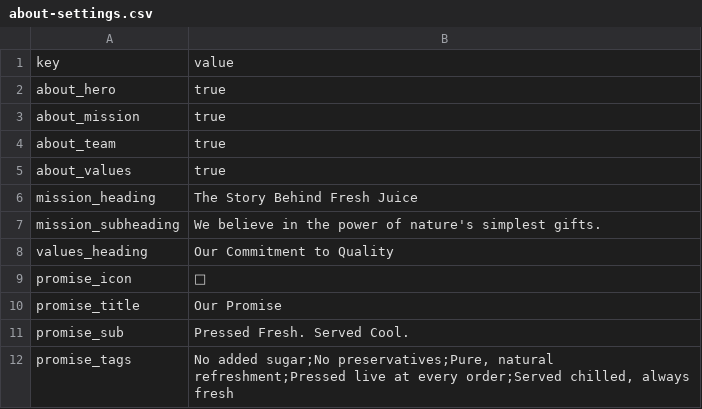
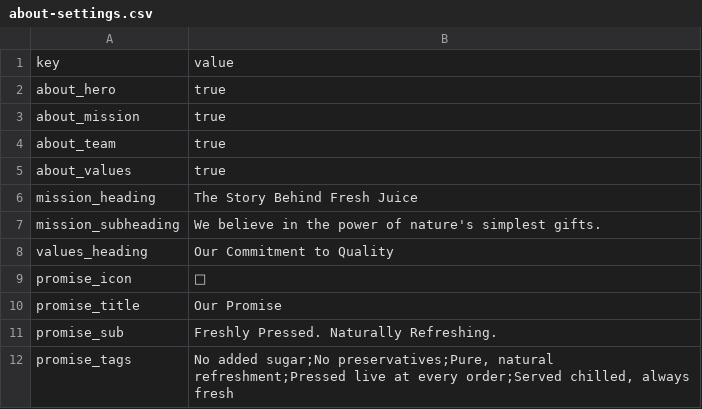
Before and after one commit to AR01H/projects, a CSV file: wordpress_design/cms-project/themes/ah_canehouse/mock_data/csv/about-settings.csv, drawn as a sheet.

```diff
--- a/wordpress_design/cms-project/themes/ah_canehouse/mock_data/csv/about-settings.csv
+++ b/wordpress_design/cms-project/themes/ah_canehouse/mock_data/csv/about-settings.csv
@@ -10,3 +10,3 @@ promise_icon,🌱
 promise_title,Our Promise
-promise_sub,"Pressed Fresh. Served Cool."
+promise_sub,"Freshly Pressed. Naturally Refreshing."
 promise_tags,"No added sugar;No preservatives;Pure, natural refreshment;Pressed live at every order;Served chilled, always fresh"
```
Also changed, not shown: wordpress_design/cms-project/themes/ah_canehouse/mock_data/csv/footer-settings.csv, wordpress_design/cms-project/themes/ah_canehouse/mock_data/csv/home-settings.csv, 15 other files.
